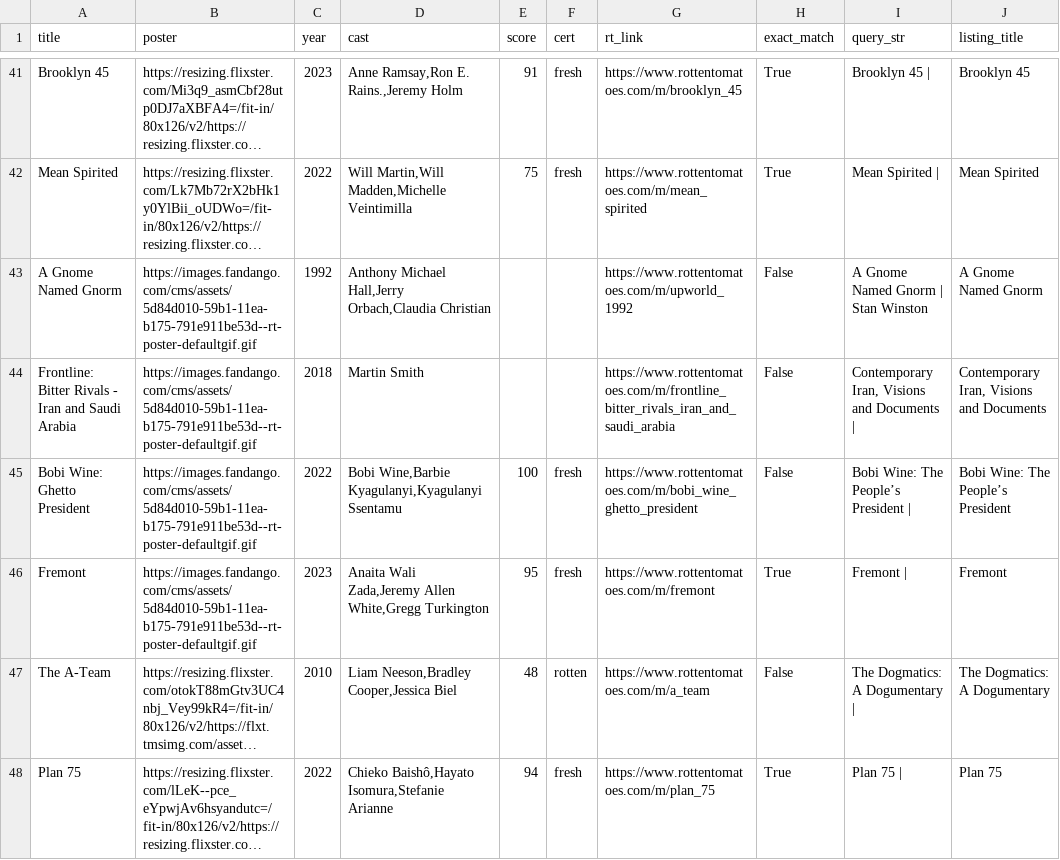
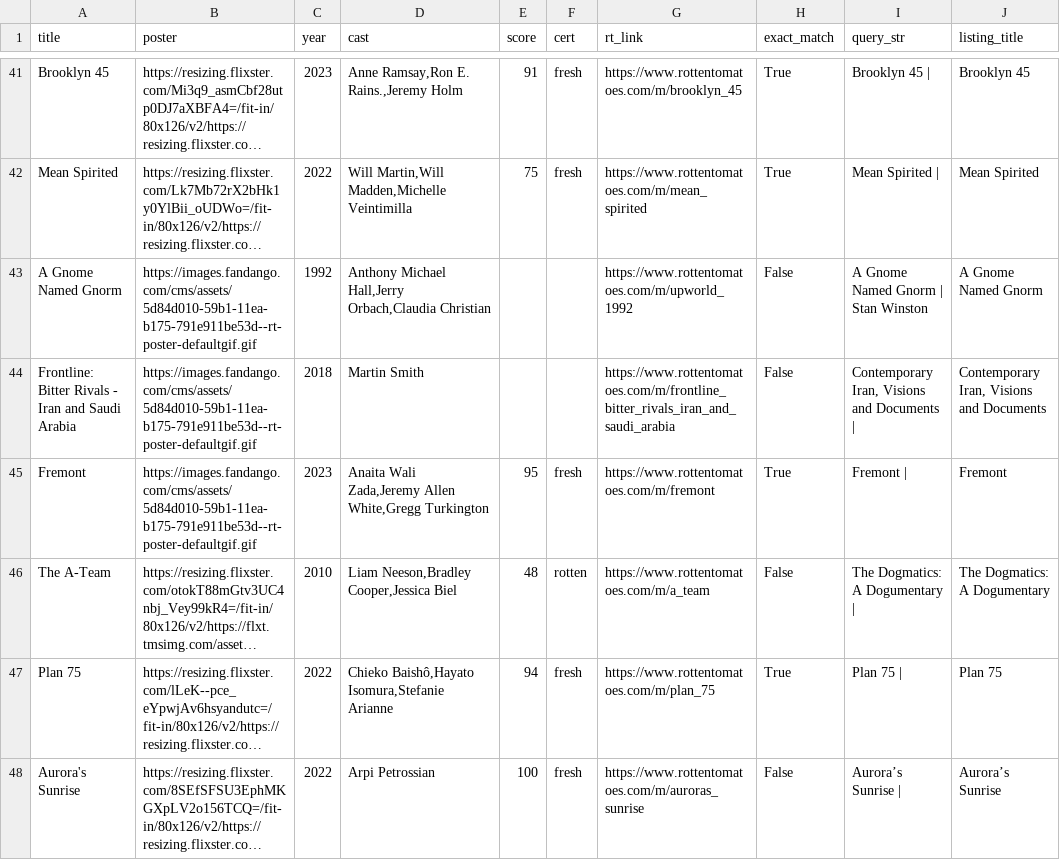
Before and after one commit to cgumb/movie_showtimes, a CSV file: data/rt.csv, drawn as a sheet; only a part is shown, gaps mark what is left out; the shorter side is filled out with more unchanged rows; long unchanged cells end in …; the diff names each change by its address in the sheet, - before the commit and + after, or states it on an @@ line.

```diff
--- a/data/rt.csv
+++ b/data/rt.csv
-row 45: Bobi Wine: Ghetto President | https://images.fandango.com/cms/assets/5d84d010-59b1-11ea-b175-791e911be53d--rt-poster-defaultgif.gif | 2022 | Bobi Wine,Barbie Kyagulanyi,Kyagulanyi Ssentamu | 100 | fresh | https://www.rottentomatoes.com/m/bobi_wine_ghetto_president | False | Bobi Wine: The People’s President | | Bobi Wine: The People’s President
```
Also changed, not shown: data/showtimes.csv, 1 other file.
